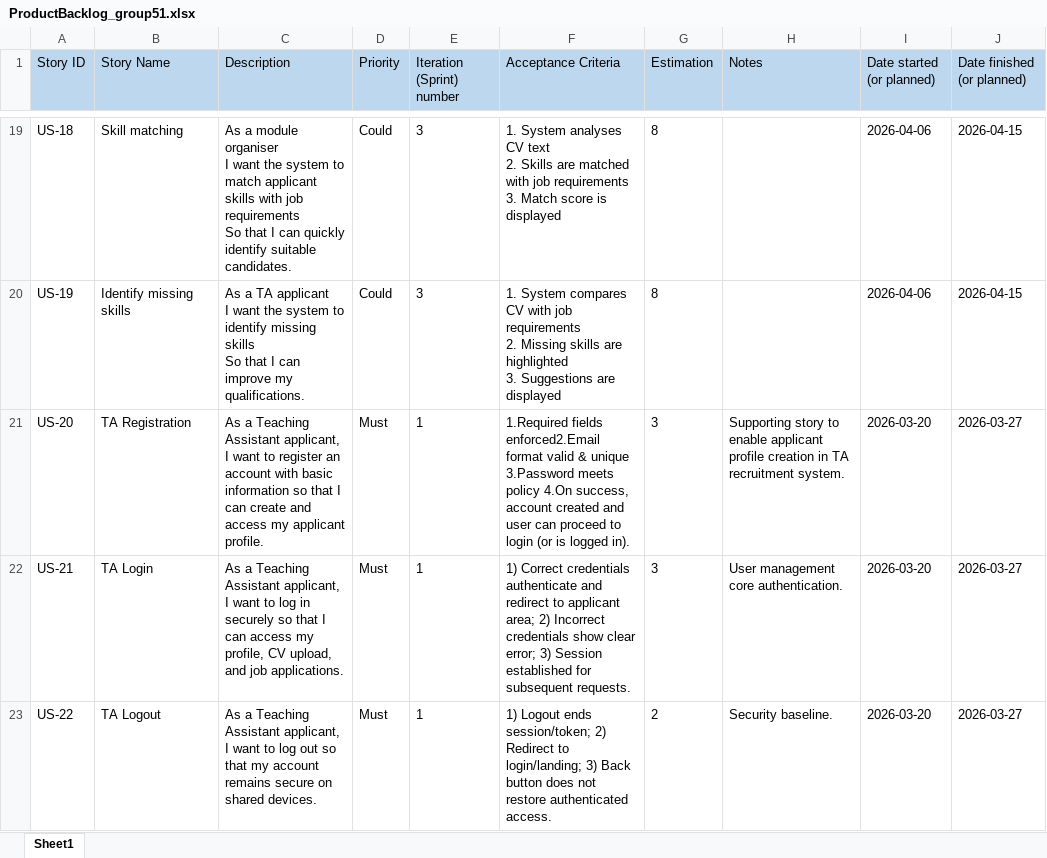
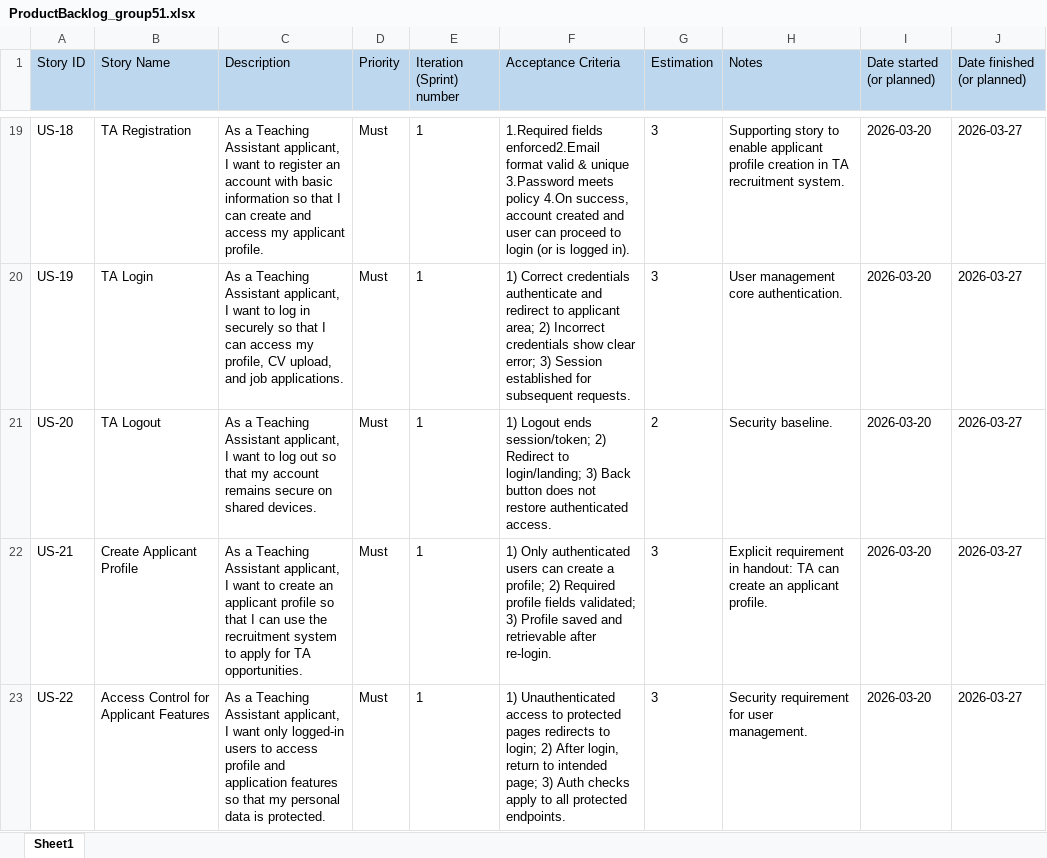
Before and after one commit to markrivera683/Recruitment-System-for-TA, an Excel workbook: documents/ProductBacklog_group51.xlsx, sheet Sheet1, drawn as a sheet; only a part is shown, gaps mark what is left out; values as stored, in another font and other column widths than the file's, no borders; ↵ is a line break in a cell; the diff covers the shown part only; the diff names each change by its address in the sheet, - before the commit and + after, or states it on an @@ line.

```diff
--- a/documents/ProductBacklog_group51.xlsx (sheet Sheet1)
+++ b/documents/ProductBacklog_group51.xlsx (sheet Sheet1)
-B19 (Story Name): Skill matching
+B19 (Story Name): TA Registration
-C19 (Description): As a module organiser ↵ I want the system to match applicant skills with job requirements ↵ So that I can quickly identify suitable candidates.
+C19 (Description): As a Teaching Assistant applicant, I want to register an account with basic information so that I can create and access my applicant profile.
-D19:D20 (Priority): Could
+D19:D20 (Priority): Must
-E19:E20 (Iteration (Sprint) number): 3
+E19:E20 (Iteration (Sprint) number): 1
-F19 (Acceptance Criteria): 1. System analyses CV text ↵ 2. Skills are matched with job requirements ↵ 3. Match score is displayed
+F19 (Acceptance Criteria): 1.Required fields enforced2.Email format valid & unique 3.Password meets policy 4.On success, account created and user can proceed to login (or is logged in).
-G19:G20 (Estimation): 8
+G19:G20 (Estimation): 3
-H19 (Notes): (empty)
+H19 (Notes): Supporting story to enable applicant profile creation in TA recruitment system.
-I19:I20 (Date started (or planned)): 2026-04-06
+I19:I20 (Date started (or planned)): 2026-03-20
-J19:J20 (Date finished (or planned)): 2026-04-15
+J19:J20 (Date finished (or planned)): 2026-03-27
-B20 (Story Name): Identify missing skills
+B20 (Story Name): TA Login
-C20 (Description): As a TA applicant ↵ I want the system to identify missing skills ↵ So that I can improve my qualifications.
+C20 (Description): As a Teaching Assistant applicant, I want to log in securely so that I can access my profile, CV upload, and job applications.
-F20 (Acceptance Criteria): 1. System compares CV with job requirements ↵ 2. Missing skills are highlighted ↵ 3. Suggestions are displayed
+F20 (Acceptance Criteria): 1) Correct credentials authenticate and redirect to applicant area; 2) Incorrect credentials show clear error; 3) Session established for subsequent requests.
-H20 (Notes): (empty)
+H20 (Notes): User management core authentication.
-B21 (Story Name): TA Registration
+B21 (Story Name): TA Logout
-C21 (Description): …want to register an account with basic information so that I can create and access my applicant profile.
+C21 (Description): …want to log out so that my account remains secure on shared devices.
-F21 (Acceptance Criteria): 1.Required fields enforced2.Email format valid & unique 3.Password meets policy 4.On success, account created and user can proceed to login (or is logged in).
+F21 (Acceptance Criteria): 1) Logout ends session/token; 2) Redirect to login/landing; 3) Back button does not restore authenticated access.
-G21 (Estimation): 3
+G21 (Estimation): 2
-H21 (Notes): Supporting story to enable applicant profile creation in TA recruitment system.
+H21 (Notes): Security baseline.
-B22 (Story Name): TA Login
+B22 (Story Name): Create Applicant Profile
-C22 (Description): …want to log in securely so that I can access my profile, CV upload, and job applications.
+C22 (Description): …want to create an applicant profile so that I can use the recruitment system to apply for TA opportunities.
-F22 (Acceptance Criteria): 1) Correct credentials authenticate and redirect to applicant area; 2) Incorrect credentials show clear error; 3) Session established for subsequent requests.
+F22 (Acceptance Criteria): 1) Only authenticated users can create a profile; 2) Required profile fields validated; 3) Profile saved and retrievable after re-login.
-H22 (Notes): User management core authentication.
+H22 (Notes): Explicit requirement in handout: TA can create an applicant profile.
-B23 (Story Name): TA Logout
+B23 (Story Name): Access Control for Applicant Features
-C23 (Description): …I want to log out so that my account remains secure on shared devices.
+C23 (Description): …I want only logged-in users to access profile and application features so that my personal data is protected.
-F23 (Acceptance Criteria): 1) Logout ends session/token; 2) Redirect to login/landing; 3) Back button does not restore authenticated access.
+F23 (Acceptance Criteria): 1) Unauthenticated access to protected pages redirects to login; 2) After login, return to intended page; 3) Auth checks apply to all protected endpoints.
-G23 (Estimation): 2
+G23 (Estimation): 3
-H23 (Notes): Security baseline.
+H23 (Notes): Security requirement for user management.
```
Also changed, not shown: 2 removed rows and 62 edited cells elsewhere in this sheet.
